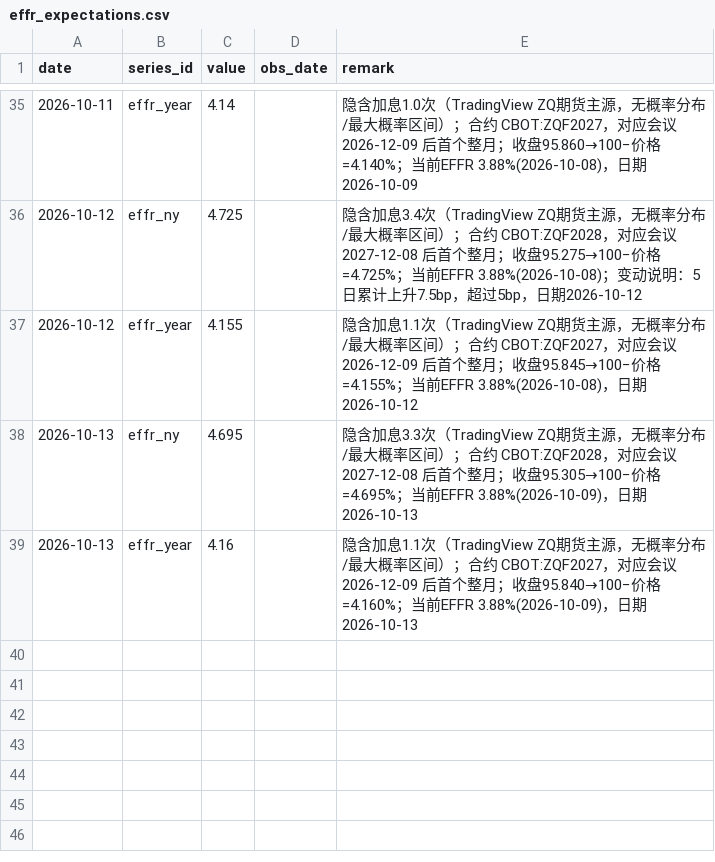
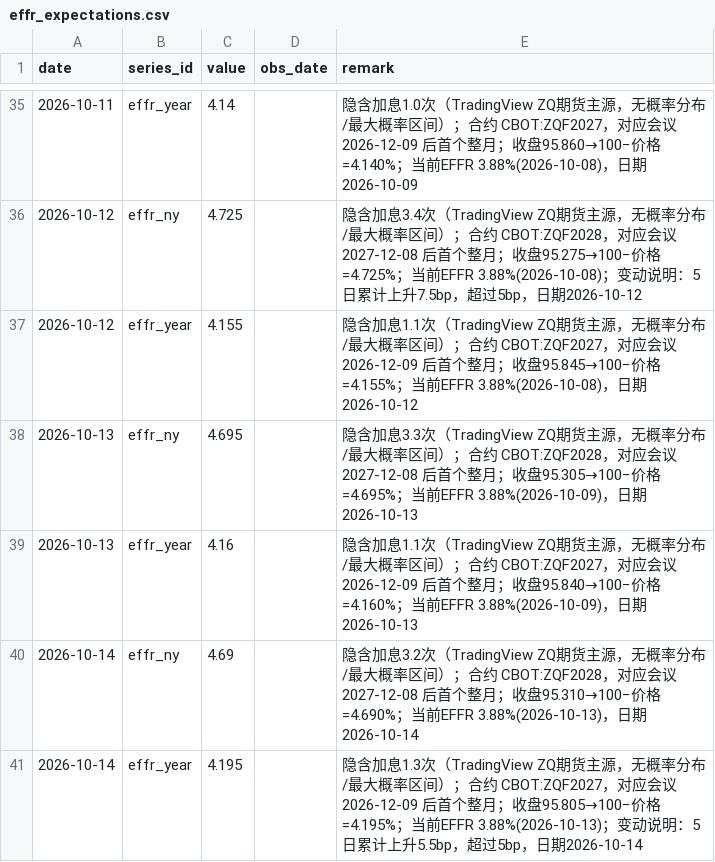
Before and after one commit to cool1990/Invest_Dashboard_V2, a CSV file: data/macro/effr_expectations.csv, drawn as a sheet; only a part is shown, gaps mark what is left out; the diff names each change by its address in the sheet, - before the commit and + after, or states it on an @@ line.

```diff
--- a/data/macro/effr_expectations.csv
+++ b/data/macro/effr_expectations.csv
+row 40: 2026-10-14 | effr_ny | 4.69 |  | 隐含加息3.2次（TradingView ZQ期货主源，无概率分布/最大概率区间）；合约 CBOT:ZQF2028，对应会议 2027-12-08 后首个整月；收盘95.310→100−价格=4.690%；当前EFFR 3.88%(2026-10-13)，日期2026-10-14
+row 41: 2026-10-14 | effr_year | 4.195 |  | 隐含加息1.3次（TradingView ZQ期货主源，无概率分布/最大概率区间）；合约 CBOT:ZQF2027，对应会议 2026-12-09 后首个整月；收盘95.805→100−价格=4.195%；当前EFFR 3.88%(2026-10-13)；变动说明：5日累计上升5.5bp，超过5bp，日期2026-10-14
```
Also changed, not shown: data/macro/nowcast.csv, data/raw/fred/BAMLC0A0CM.csv, 19 other files.
